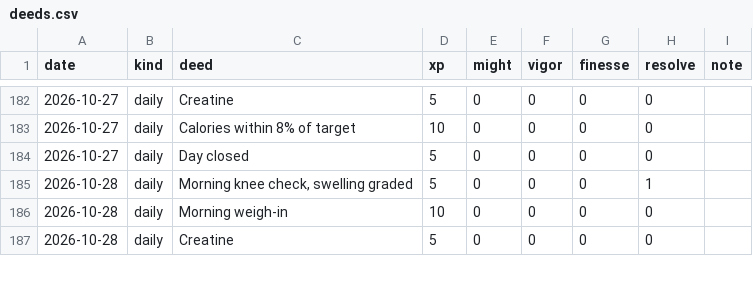
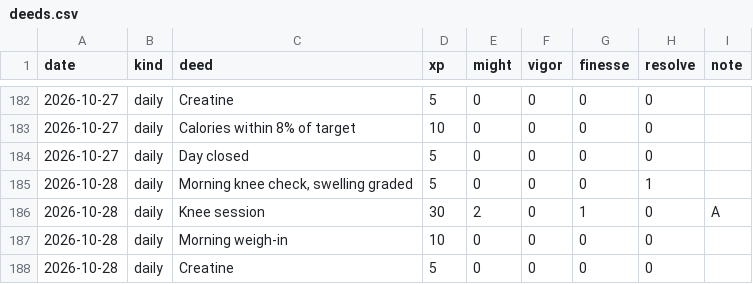
Before and after one commit to bro2jo/leyenda, a CSV file: engine/deeds.csv, drawn as a sheet; only a part is shown, gaps mark what is left out.

```diff
--- a/engine/deeds.csv
+++ b/engine/deeds.csv
@@ -185,2 +185,3 @@ date,kind,deed,xp,might,vigor,finesse,resolve,note
 2026-10-28,daily,"Morning knee check, swelling graded",5,0,0,0,1,
+2026-10-28,daily,Knee session,30,2,0,1,0,A
 2026-10-28,daily,Morning weigh-in,10,0,0,0,0,
```
Also changed, not shown: real/logs/daily_log.csv, real/logs/exercise_log.csv, 6 other files.
